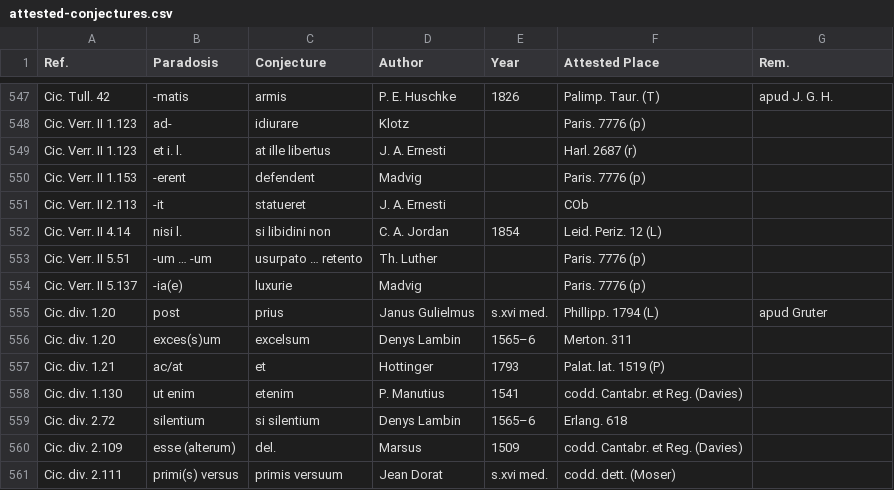
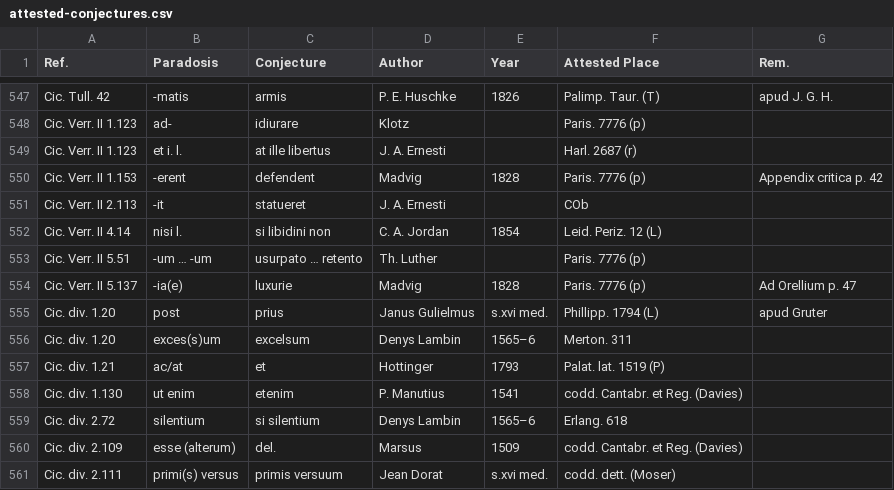
Before and after one commit to tkb-github/attested-conjectures, a CSV file: attested-conjectures.csv, drawn as a sheet; only a part is shown, gaps mark what is left out.

Commit message:
Update attested-conjectures.csv

```diff
--- a/attested-conjectures.csv
+++ b/attested-conjectures.csv
@@ -549,3 +549,3 @@ Cic. Verr. II 1.123,ad-,idiurare,Klotz,,Paris. 7776 (p),
 Cic. Verr. II 1.123,et i. l.,at ille libertus,J. A. Ernesti,,Harl. 2687 (r),
-Cic. Verr. II 1.153,-erent,defendent,Madvig,,Paris. 7776 (p),
+Cic. Verr. II 1.153,-erent,defendent,Madvig,1828,Paris. 7776 (p),Appendix critica p. 42
 Cic. Verr. II 2.113,-it,statueret,J. A. Ernesti,,COb,
@@ -553,3 +553,3 @@ Cic. Verr. II 4.14,nisi l.,si libidini non,C. A. Jordan,1854,Leid. Periz. 12 (L)
 Cic. Verr. II 5.51,-um … -um,usurpato … retento,Th. Luther,,Paris. 7776 (p),
-Cic. Verr. II 5.137,-ia(e),luxurie,Madvig,,Paris. 7776 (p),
+Cic. Verr. II 5.137,-ia(e),luxurie,Madvig,1828,Paris. 7776 (p),Ad Orellium p. 47
 Cic. div. 1.20,post,prius,Janus Gulielmus,s.xvi med.,Phillipp. 1794 (L),apud Gruter
```
